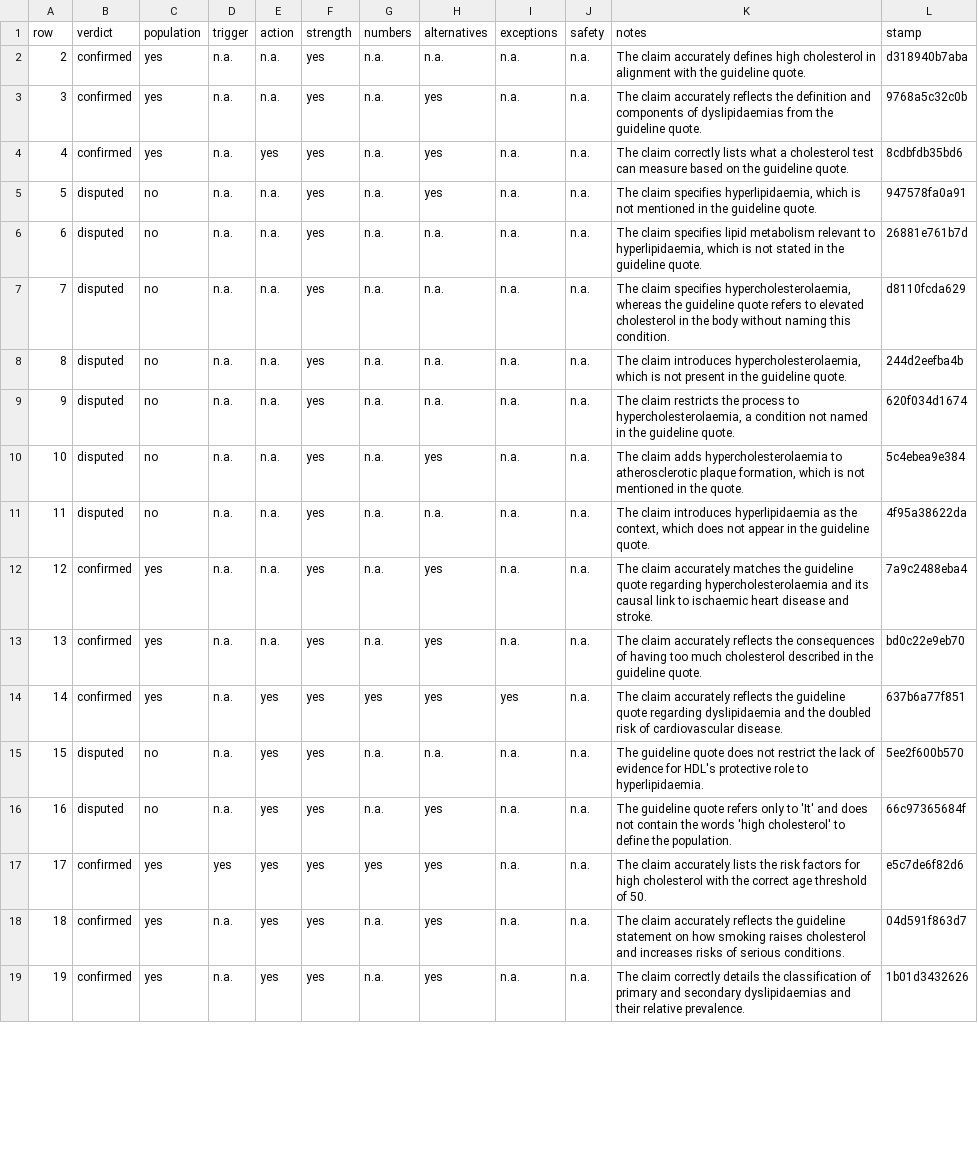
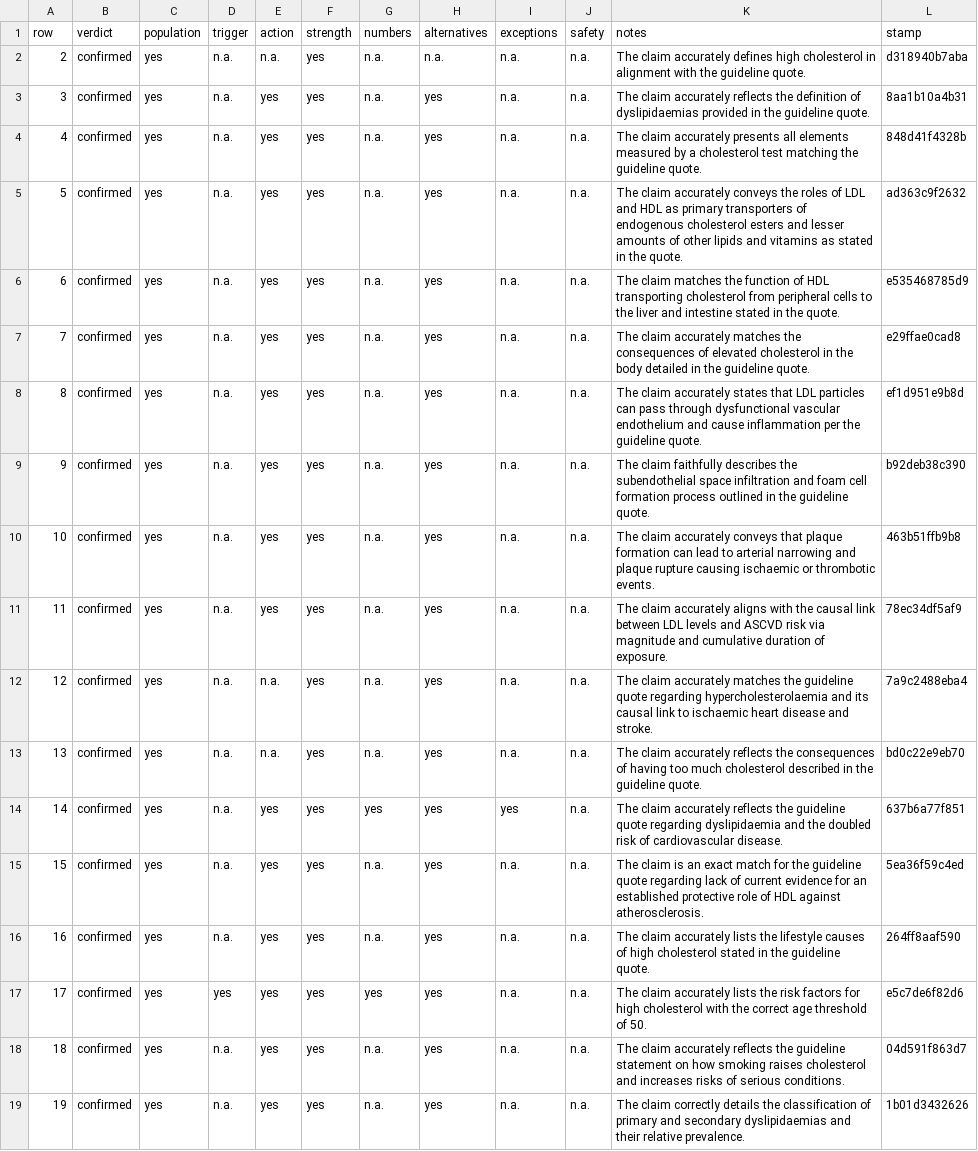
Before and after one commit to gremlindj11-ship-it/mess-app, a CSV file: content/open/hyperlipidaemia/factcheck.gemini.csv, drawn as a sheet; only a part is shown; the diff covers the shown part only.

```diff
--- a/content/open/hyperlipidaemia/factcheck.gemini.csv
+++ b/content/open/hyperlipidaemia/factcheck.gemini.csv
@@ -2,11 +2,11 @@ row,verdict,population,trigger,action,strength,numbers,alternatives,exceptions,s
 2,"confirmed","yes","n.a.","n.a.","yes","n.a.","n.a.","n.a.","n.a.","The claim accurately defines high cholesterol in alignment with the guideline quote.","d318940b7aba"
-3,"confirmed","yes","n.a.","n.a.","yes","n.a.","yes","n.a.","n.a.","The claim accurately reflects the definition and components of dyslipidaemias from the guideline quote.","9768a5c32c0b"
-4,"confirmed","yes","n.a.","yes","yes","n.a.","yes","n.a.","n.a.","The claim correctly lists what a cholesterol test can measure based on the guideline quote.","8cdbfdb35bd6"
-5,"disputed","no","n.a.","n.a.","yes","n.a.","yes","n.a.","n.a.","The claim specifies hyperlipidaemia, which is not mentioned in the guideline quote.","947578fa0a91"
-6,"disputed","no","n.a.","n.a.","yes","n.a.","n.a.","n.a.","n.a.","The claim specifies lipid metabolism relevant to hyperlipidaemia, which is not stated in the guideline quote.","26881e761b7d"
-7,"disputed","no","n.a.","n.a.","yes","n.a.","n.a.","n.a.","n.a.","The claim specifies hypercholesterolaemia, whereas the guideline quote refers to elevated cholesterol in the body without naming this condition.","d8110fcda629"
-8,"disputed","no","n.a.","n.a.","yes","n.a.","n.a.","n.a.","n.a.","The claim introduces hypercholesterolaemia, which is not present in the guideline quote.","244d2eefba4b"
-9,"disputed","no","n.a.","n.a.","yes","n.a.","n.a.","n.a.","n.a.","The claim restricts the process to hypercholesterolaemia, a condition not named in the guideline quote.","620f034d1674"
-10,"disputed","no","n.a.","n.a.","yes","n.a.","yes","n.a.","n.a.","The claim adds hypercholesterolaemia to atherosclerotic plaque formation, which is not mentioned in the quote.","5c4ebea9e384"
-11,"disputed","no","n.a.","n.a.","yes","n.a.","n.a.","n.a.","n.a.","The claim introduces hyperlipidaemia as the context, which does not appear in the guideline quote.","4f95a38622da"
+3,"confirmed","yes","n.a.","yes","yes","n.a.","yes","n.a.","n.a.","The claim accurately reflects the definition of dyslipidaemias provided in the guideline quote.","8aa1b10a4b31"
+4,"confirmed","yes","n.a.","yes","yes","n.a.","yes","n.a.","n.a.","The claim accurately presents all elements measured by a cholesterol test matching the guideline quote.","848d41f4328b"
+5,"confirmed","yes","n.a.","yes","yes","n.a.","yes","n.a.","n.a.","The claim accurately conveys the roles of LDL and HDL as primary transporters of endogenous cholesterol esters and lesser amounts of other lipids and vitamins as stated in the quote.","ad363c9f2632"
+6,"confirmed","yes","n.a.","yes","yes","n.a.","yes","n.a.","n.a.","The claim matches the function of HDL transporting cholesterol from peripheral cells to the liver and intestine stated in the quote.","e535468785d9"
+7,"confirmed","yes","n.a.","yes","yes","n.a.","yes","n.a.","n.a.","The claim accurately matches the consequences of elevated cholesterol in the body detailed in the guideline quote.","e29ffae0cad8"
+8,"confirmed","yes","n.a.","yes","yes","n.a.","yes","n.a.","n.a.","The claim accurately states that LDL particles can pass through dysfunctional vascular endothelium and cause inflammation per the guideline quote.","ef1d951e9b8d"
+9,"confirmed","yes","n.a.","yes","yes","n.a.","yes","n.a.","n.a.","The claim faithfully describes the subendothelial space infiltration and foam cell formation process outlined in the guideline quote.","b92deb38c390"
+10,"confirmed","yes","n.a.","yes","yes","n.a.","yes","n.a.","n.a.","The claim accurately conveys that plaque formation can lead to arterial narrowing and plaque rupture causing ischaemic or thrombotic events.","463b51ffb9b8"
+11,"confirmed","yes","n.a.","yes","yes","n.a.","yes","n.a.","n.a.","The claim accurately aligns with the causal link between LDL levels and ASCVD risk via magnitude and cumulative duration of exposure.","78ec34df5af9"
 12,"confirmed","yes","n.a.","n.a.","yes","n.a.","yes","n.a.","n.a.","The claim accurately matches the guideline quote regarding hypercholesterolaemia and its causal link to ischaemic heart disease and stroke.","7a9c2488eba4"
@@ -14,4 +14,4 @@ row,verdict,population,trigger,action,strength,numbers,alternatives,exceptions,s
 14,"confirmed","yes","n.a.","yes","yes","yes","yes","yes","n.a.","The claim accurately reflects the guideline quote regarding dyslipidaemia and the doubled risk of cardiovascular disease.","637b6a77f851"
-15,"disputed","no","n.a.","yes","yes","n.a.","n.a.","n.a.","n.a.","The guideline quote does not restrict the lack of evidence for HDL's protective role to hyperlipidaemia.","5ee2f600b570"
-16,"disputed","no","n.a.","yes","yes","n.a.","yes","n.a.","n.a.","The guideline quote refers only to 'It' and does not contain the words 'high cholesterol' to define the population.","66c97365684f"
+15,"confirmed","yes","n.a.","yes","yes","n.a.","yes","n.a.","n.a.","The claim is an exact match for the guideline quote regarding lack of current evidence for an established protective role of HDL against atherosclerosis.","5ea36f59c4ed"
+16,"confirmed","yes","n.a.","yes","yes","n.a.","yes","n.a.","n.a.","The claim accurately lists the lifestyle causes of high cholesterol stated in the guideline quote.","264ff8aaf590"
 17,"confirmed","yes","yes","yes","yes","yes","yes","n.a.","n.a.","The claim accurately lists the risk factors for high cholesterol with the correct age threshold of 50.","e5c7de6f82d6"
```
Also changed, not shown: 120 edited cells elsewhere in this file, 1 other file.
